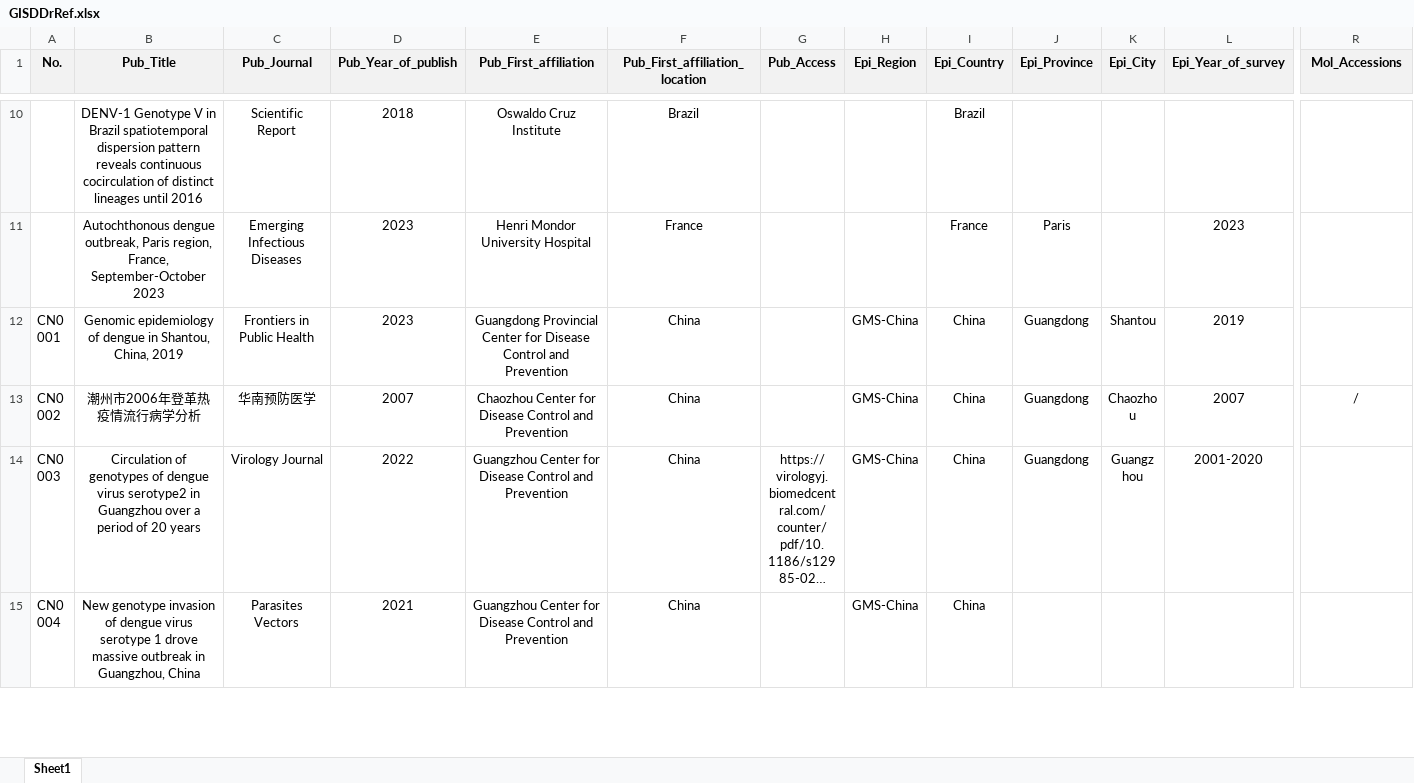
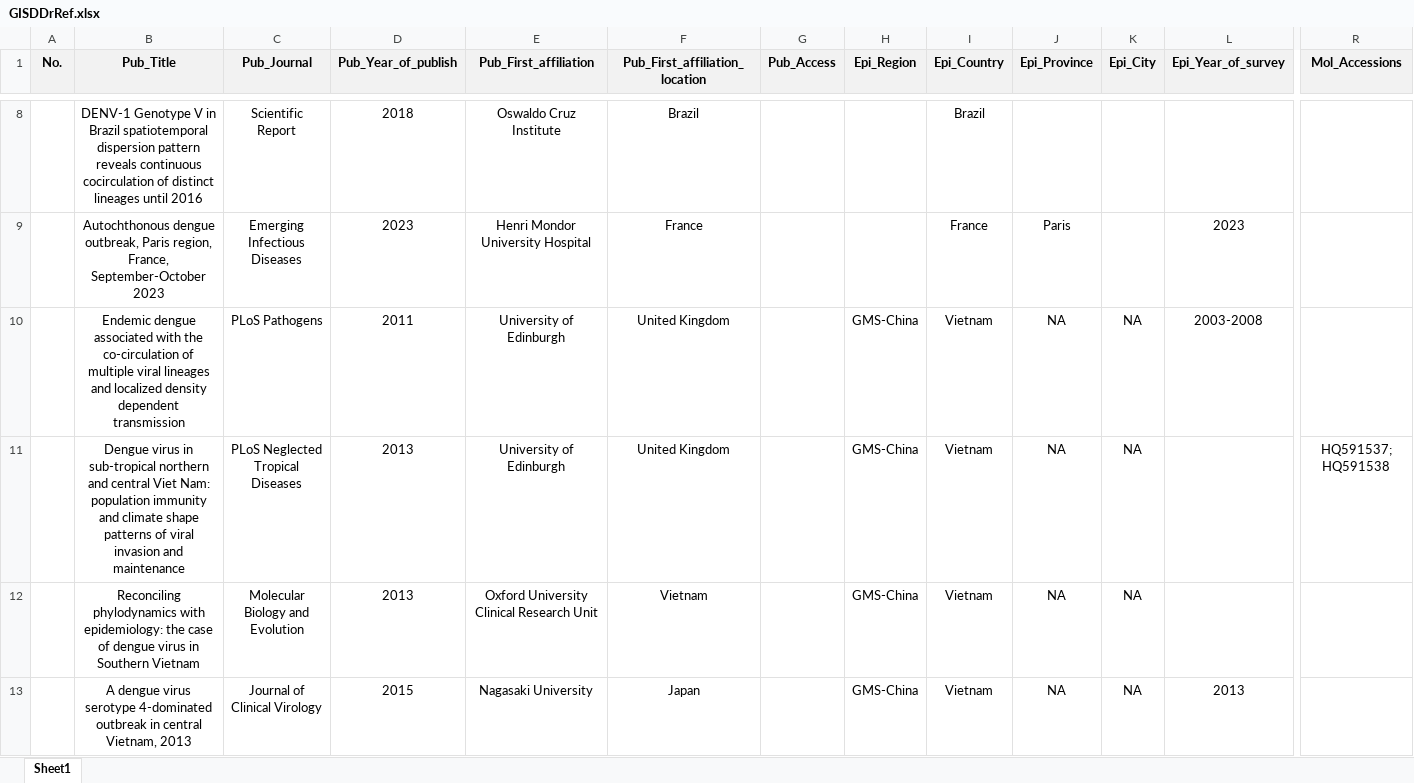
Before and after one commit to GuoXiang9399/GISDDrRef, an Excel workbook: GISDDrRef.xlsx, sheet Sheet1, drawn as a sheet; only a part is shown, gaps mark what is left out; the shorter side is filled out with more unchanged rows; long unchanged cells end in …; values as stored, in another font and other column widths than the file's, no borders; rows hold the shown columns only; the diff covers the shown part only; the diff names each change by its address in the sheet, - before the commit and + after, or states it on an @@ line.

```diff
--- a/GISDDrRef.xlsx (sheet Sheet1)
+++ b/GISDDrRef.xlsx (sheet Sheet1)
+row 10:  | Endemic dengue associated with the co-circulation of multiple viral lineages and localized density dependent transmission | PLoS Pathogens | 2011 | University of Edinburgh | United Kingdom |  | GMS-China | Vietnam | NA | NA | 2003-2008
+row 11:  | Dengue virus in sub-tropical northern and central Viet Nam: population immunity and climate shape patterns of viral invasion and maintenance | PLoS Neglected Tropical Diseases | 2013 | University of Edinburgh | United Kingdom |  | GMS-China | Vietnam | NA | NA |  | HQ591537; HQ591538
+row 12:  | Reconciling phylodynamics with epidemiology: the case of dengue virus in Southern Vietnam | Molecular Biology and Evolution | 2013 | Oxford University Clinical Research Unit | Vietnam |  | GMS-China | Vietnam | NA | NA
+row 13:  | A dengue virus serotype 4-dominated outbreak in central Vietnam, 2013 | Journal of Clinical Virology | 2015 | Nagasaki University | Japan |  | GMS-China | Vietnam | NA | NA | 2013
```
Also changed, not shown: 24 added rows, 1 removed row, 1 moved row and 2 edited cells elsewhere in this sheet, 2 other files.
